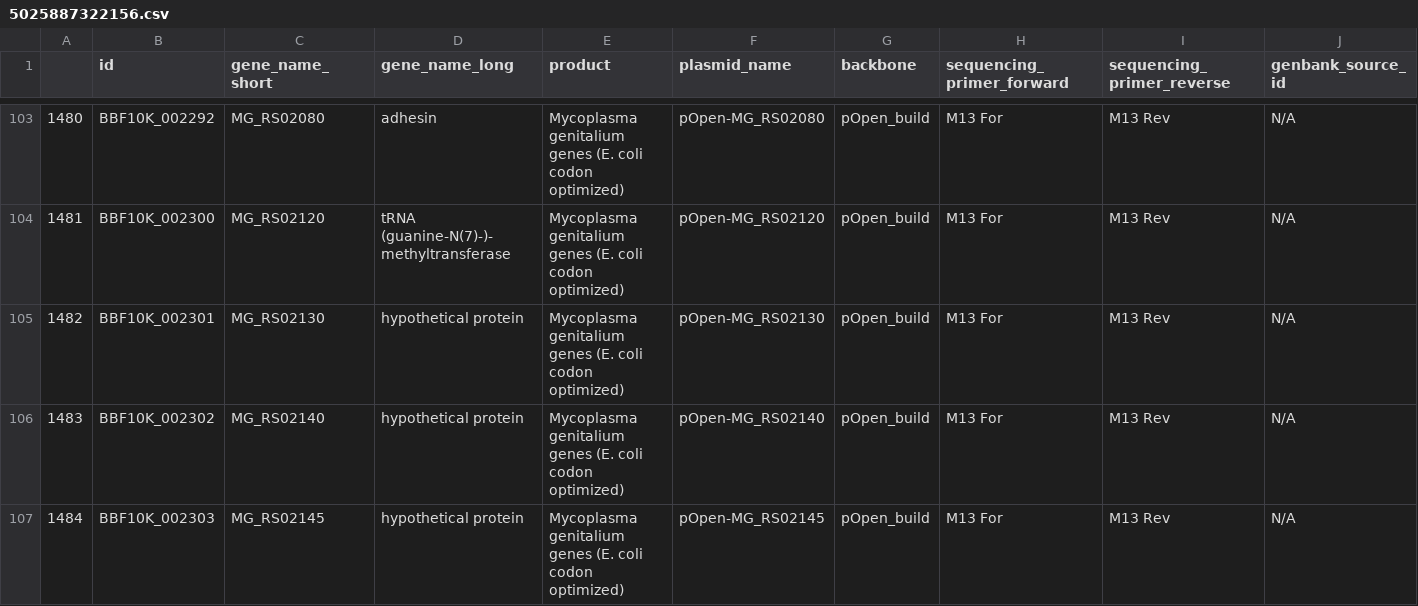
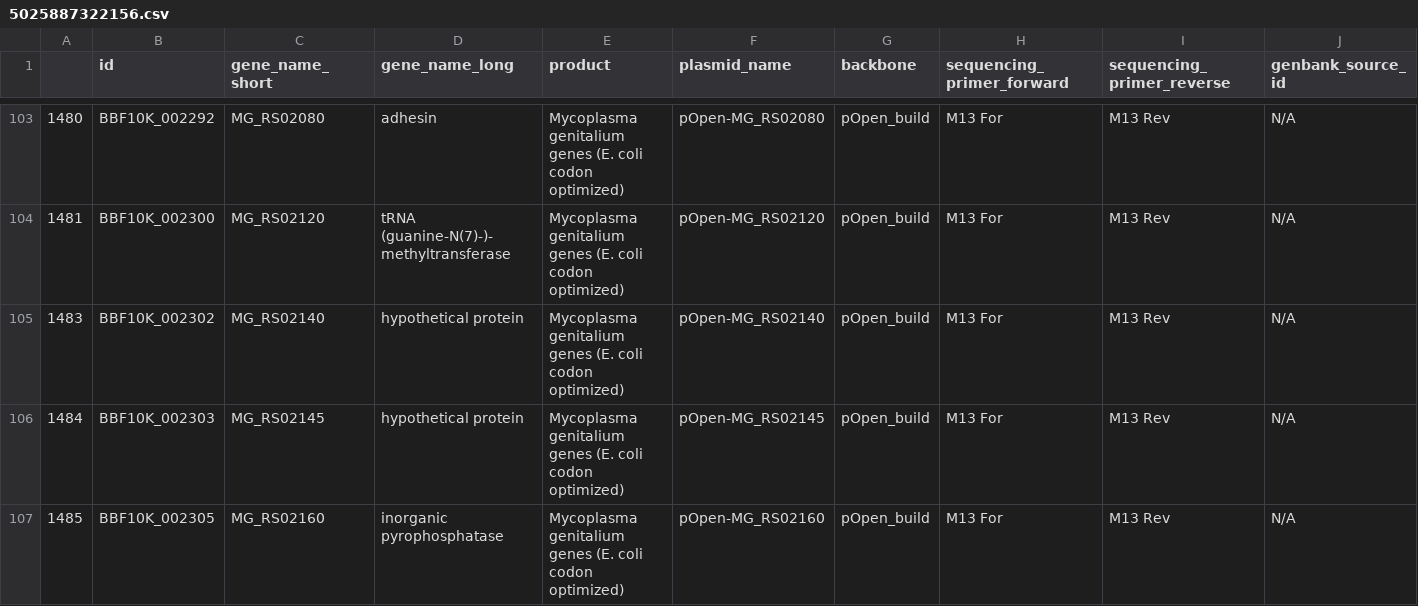
Before and after one commit to freegenes/genes-documentation, a CSV file: product-csvs/5025887322156.csv, drawn as a sheet; only a part is shown, gaps mark what is left out; the shorter side is filled out with more unchanged rows; rows hold the shown columns only; the diff names each change by its address in the sheet, - before the commit and + after, or states it on an @@ line.

```diff
--- a/product-csvs/5025887322156.csv
+++ b/product-csvs/5025887322156.csv
-row 105: 1482 | BBF10K_002301 | MG_RS02130 | hypothetical protein | Mycoplasma genitalium genes (E. coli codon optimized) | pOpen-MG_RS02130 | pOpen_build | M13 For | M13 Rev | N/A
```
Also changed, not shown: product-csvs/5313071317036.csv, product-csvs/6536909258796.csv, 12 other files.
